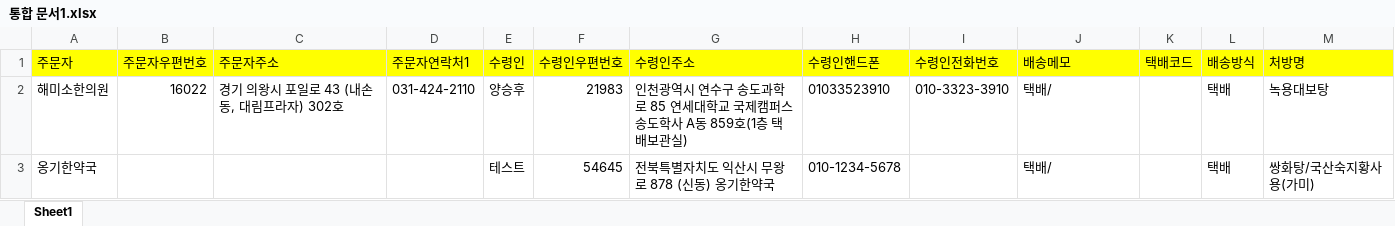
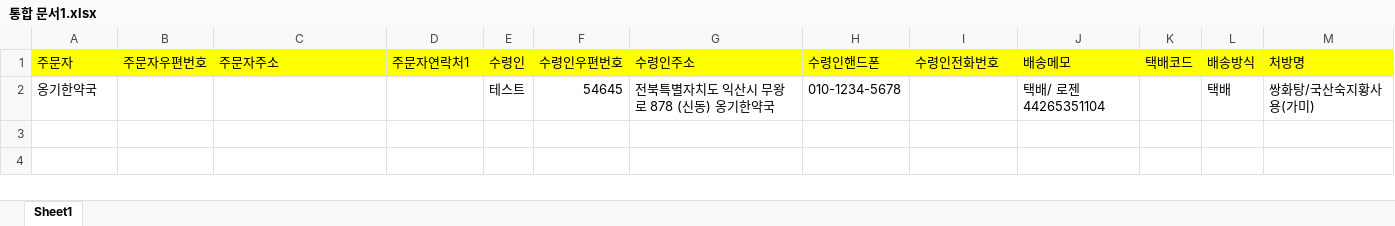
Before and after one commit to LeeHan20/Korean_oriented_pharmacy_automation, an Excel workbook: Korean_oriented_pharmacy_automation/통합 문서1.xlsx, sheet Sheet1, drawn as a sheet; values as stored, in another font and other column widths than the file's, no borders; removed rows and columns are numbered as before the commit, all else as after; the diff names each change by its address in the sheet, - before the commit and + after, or states it on an @@ line.

```diff
--- a/Korean_oriented_pharmacy_automation/통합 문서1.xlsx (sheet Sheet1)
+++ b/Korean_oriented_pharmacy_automation/통합 문서1.xlsx (sheet Sheet1)
-row 2: 해미소한의원 | 16022 | 경기 의왕시 포일로 43 (내손동, 대림프라자) 302호 | 031-424-2110 | 양승후 | 21983 | 인천광역시 연수구 송도과학로 85 연세대학교 국제캠퍼스 송도학사 A동 859호(1층 택배보관실) | 01033523910 | 010-3323-3910 | 택배/ |  | 택배 | 녹용대보탕
-J2 (배송메모): 택배/
+J2 (배송메모): 택배/ 로젠 44265351104
```
Also changed, not shown: 4 other files.
